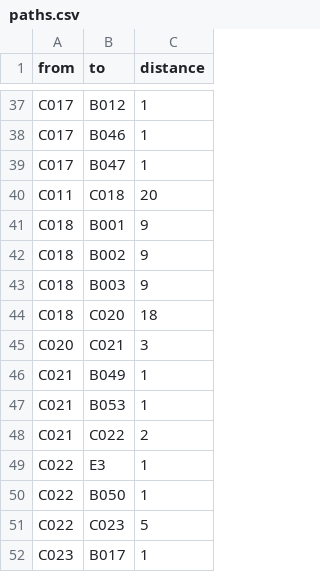
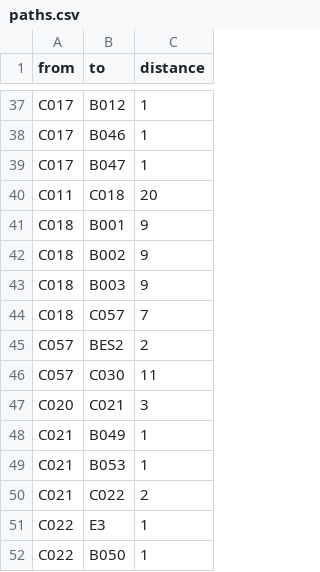
Before and after one commit to ordepdev/LES1718-finder, a CSV file: assets/paths.csv, drawn as a sheet; only a part is shown, gaps mark what is left out; the shorter side is filled out with more unchanged rows.

Commit message:
Update paths.csv

```diff
--- a/assets/paths.csv
+++ b/assets/paths.csv
@@ -43,3 +43,5 @@ C018,B002,9
 C018,B003,9
-C018,C020,18
+C018,C057,7
+C057,BES2,2
+C057,C030,11
 C020,C021,3
```
